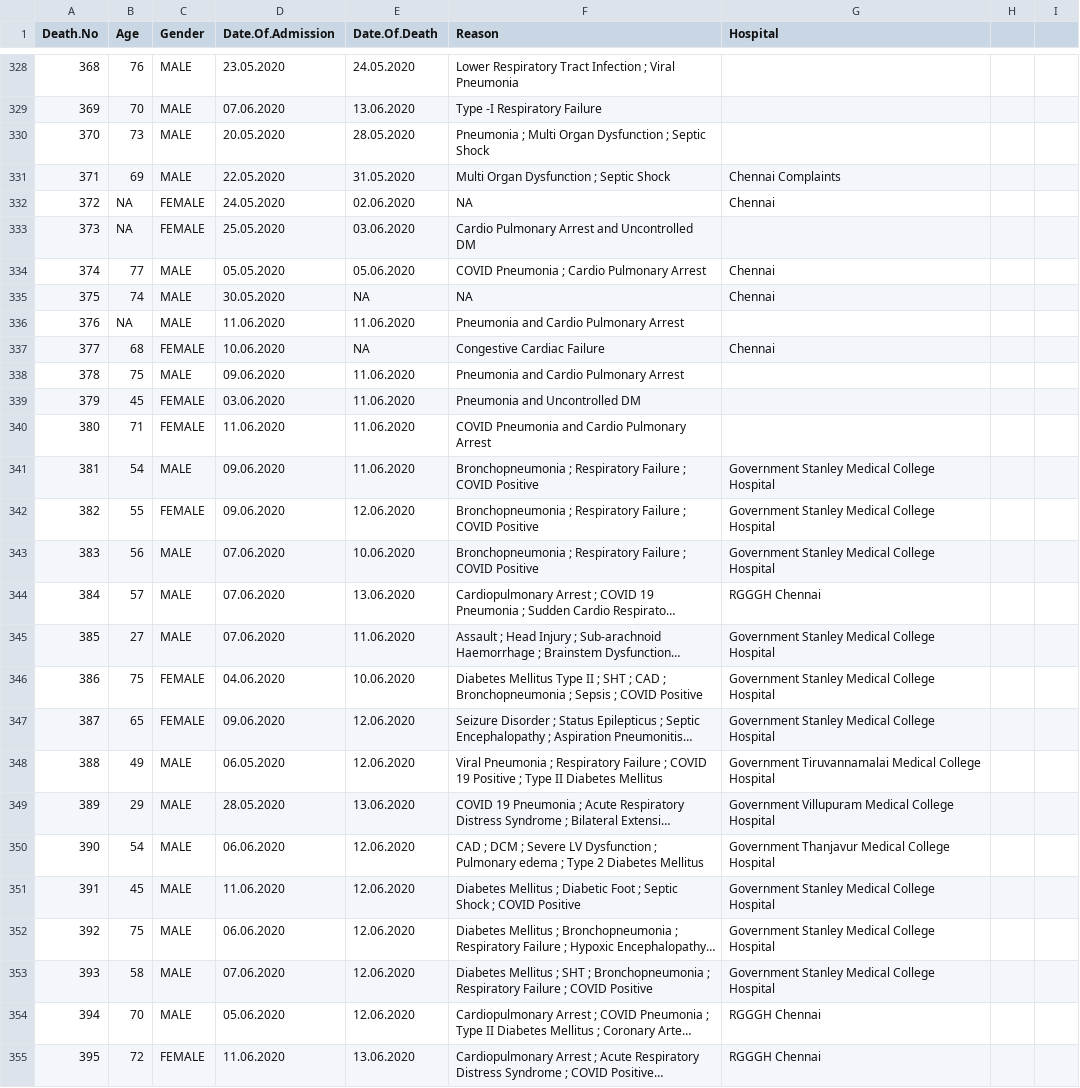
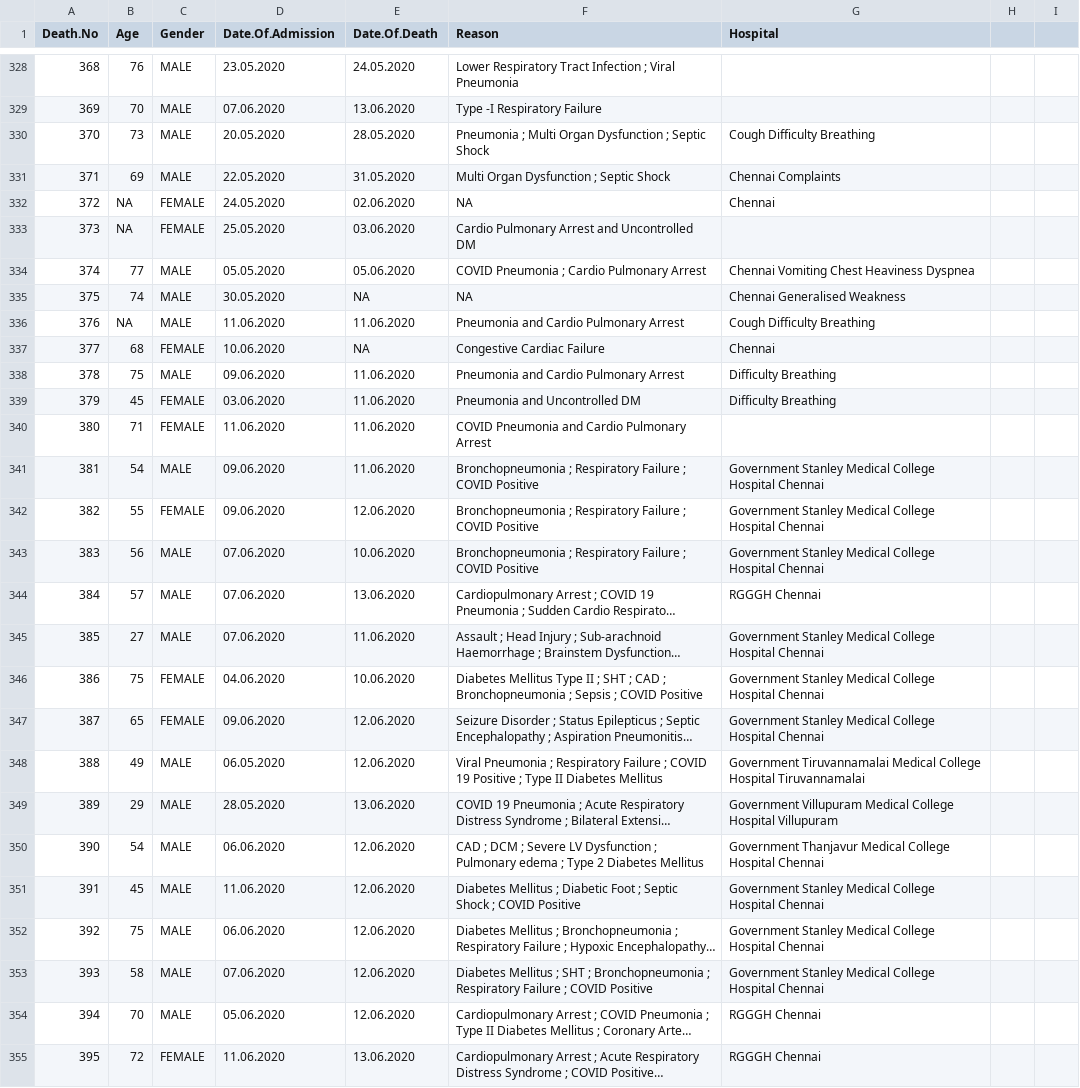
Before and after one commit to medeepak/TamilNaduCovidData, a CSV file: TamilNaduFatalitiesDataset.csv, drawn as a sheet; only a part is shown, gaps mark what is left out; long unchanged cells end in …; the diff covers the shown part only; the diff names each change by its address in the sheet, - before the commit and + after, or states it on an @@ line.

Commit message:
Adding data till June 13

```diff
--- a/TamilNaduFatalitiesDataset.csv
+++ b/TamilNaduFatalitiesDataset.csv
-G330 (Hospital): (empty)
+G330 (Hospital): Cough Difficulty Breathing
-G334 (Hospital): Chennai
+G334 (Hospital): Chennai Vomiting Chest Heaviness Dyspnea
-G335 (Hospital): Chennai
+G335 (Hospital): Chennai Generalised Weakness
-G336 (Hospital): (empty)
+G336 (Hospital): Cough Difficulty Breathing
-G338:G339 (Hospital): (empty)
+G338:G339 (Hospital): Difficulty Breathing
-G341:G343 (Hospital): …College Hospital
+G341:G343 (Hospital): …College Hospital Chennai
-G345:G347 (Hospital): …College Hospital
+G345:G347 (Hospital): …College Hospital Chennai
-G348 (Hospital): …College Hospital
+G348 (Hospital): …College Hospital Tiruvannamalai
-G349 (Hospital): …College Hospital
+G349 (Hospital): …College Hospital Villupuram
-G350 (Hospital): …College Hospital
+G350 (Hospital): …College Hospital Chennai
-G351:G353 (Hospital): …College Hospital
+G351:G353 (Hospital): …College Hospital Chennai
```
Also changed, not shown: 38 edited cells elsewhere in this file.
